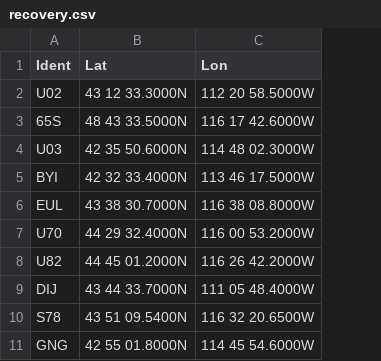
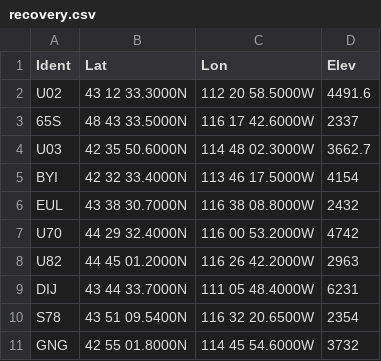
Before and after one commit to slakpi/otto, a CSV file: nav/recovery.csv, drawn as a sheet; only a part is shown; the diff names each change by its address in the sheet, - before the commit and + after, or states it on an @@ line.

Commit message:
Refactored the GIS database to return a RecoveryLocation struct.  Added support for recovery point elevation in the recovery database.  Fixed lat / lon ordering in the database.
git-svn-id: http://shadow.home.slakr.net:32020/svn/randy/slakrdotorg/otto/trunk@905 65f2e670-5c5c-4068-a38c-2475aa18ad08

```diff
--- a/nav/recovery.csv
+++ b/nav/recovery.csv
+column D (Elev), rows 2-11: 4491.6 | 2337 | 3662.7 | 4154 | 2432 | 4742 | 2963 | 6231 | 2354 | 3732
```
Also changed, not shown: 3 other files.
